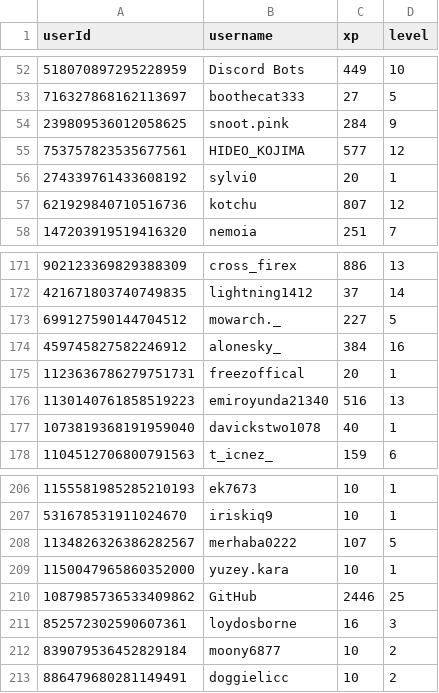
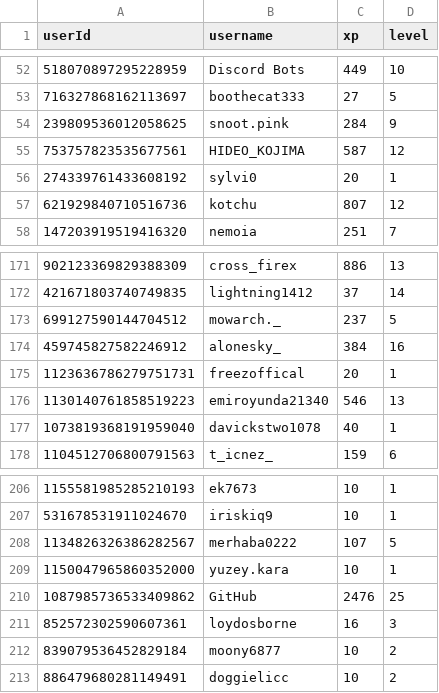
Before and after one commit to ScytedTV-Studios/api.scyted.tv, a CSV file: levlr/userdata.csv, drawn as a sheet; only a part is shown, gaps mark what is left out.

```diff
--- a/levlr/userdata.csv
+++ b/levlr/userdata.csv
@@ -54,3 +54,3 @@ userId,username,xp,level
 239809536012058625,snoot.pink,284,9
-753757823535677561,HIDEO_KOJIMA,577,12
+753757823535677561,HIDEO_KOJIMA,587,12
 274339761433608192,sylvi0,20,1
@@ -172,6 +172,6 @@ userId,username,xp,level
 421671803740749835,lightning1412,37,14
-699127590144704512,mowarch._,227,5
+699127590144704512,mowarch._,237,5
 459745827582246912,alonesky_,384,16
 1123636786279751731,freezoffical,20,1
-1130140761858519223,emiroyunda21340,516,13
+1130140761858519223,emiroyunda21340,546,13
 1073819368191959040,davickstwo1078,40,1
@@ -209,3 +209,3 @@ userId,username,xp,level
 1150047965860352000,yuzey.kara,10,1
-1087985736533409862,GitHub,2446,25
+1087985736533409862,GitHub,2476,25
 852572302590607361,loydosborne,16,3
```
Also changed, not shown: 1 other file.
